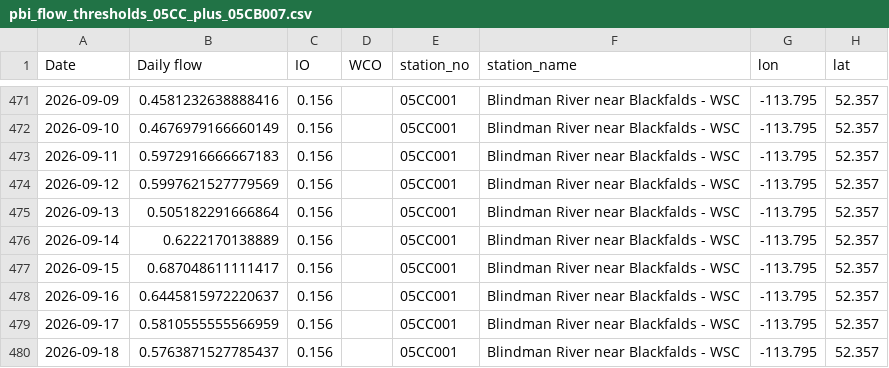
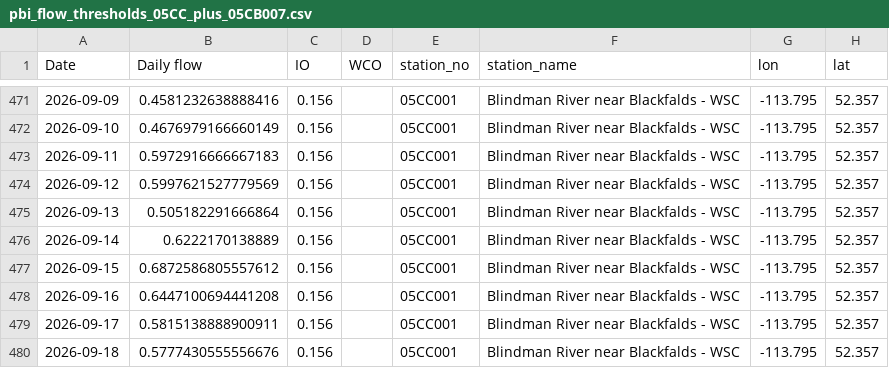
Before and after one commit to Lynzerne/flow-threshold-updater, a CSV file: data/pbi_flow_thresholds_05CC_plus_05CB007.csv, drawn as a sheet; only a part is shown, gaps mark what is left out; the diff covers the shown part only; the diff names each change by its address in the sheet, - before the commit and + after, or states it on an @@ line.

```diff
--- a/data/pbi_flow_thresholds_05CC_plus_05CB007.csv
+++ b/data/pbi_flow_thresholds_05CC_plus_05CB007.csv
-B477 (Daily flow): 0.687048611111417
+B477 (Daily flow): 0.6872586805557612
-B478 (Daily flow): 0.6445815972220637
+B478 (Daily flow): 0.6447100694441208
-B479 (Daily flow): 0.5810555555566959
+B479 (Daily flow): 0.5815138888900911
-B480 (Daily flow): 0.5763871527785437
+B480 (Daily flow): 0.5777430555556676
```
Also changed, not shown: 6 added rows and 13 edited cells elsewhere in this file, 2 other files.
